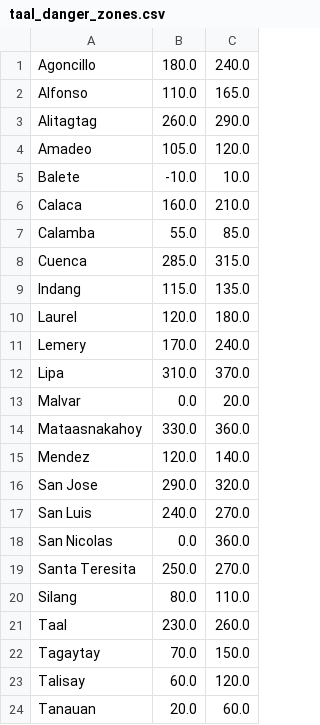
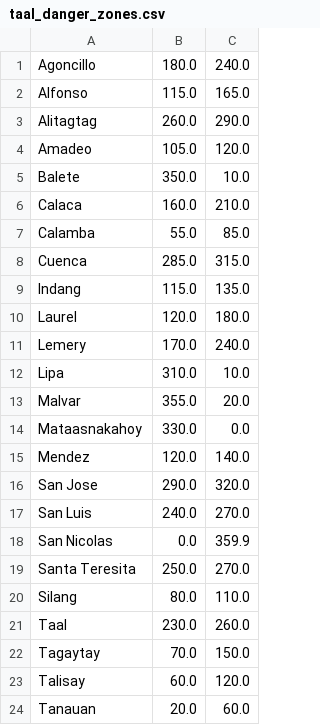
Before and after one commit to DLSU-GAME-Lab/AnitoPlume, a CSV file: code_plume/scenes/sources/smoke/taal_danger_zones.csv, drawn as a sheet.

```diff
--- a/code_plume/scenes/sources/smoke/taal_danger_zones.csv
+++ b/code_plume/scenes/sources/smoke/taal_danger_zones.csv
@@ -1,6 +1,6 @@
 Agoncillo, 180.0, 240.0
-Alfonso, 110.0, 165.0
+Alfonso, 115.0, 165.0
 Alitagtag, 260.0, 290.0
 Amadeo, 105.0, 120.0
-Balete, -10.0, 10.0
+Balete, 350.0, 10.0
 Calaca, 160.0, 210.0
@@ -11,5 +11,5 @@ Laurel, 120.0, 180.0
 Lemery, 170.0, 240.0
-Lipa, 310.0, 370.0
-Malvar, 0.0, 20.0
-Mataasnakahoy, 330.0, 360.0
+Lipa, 310.0, 10.0
+Malvar, 355.0, 20.0
+Mataasnakahoy, 330.0, 0.0
 Mendez, 120.0, 140.0
@@ -17,3 +17,3 @@ San Jose, 290.0, 320.0
 San Luis, 240.0, 270.0
-San Nicolas, 0.0, 360.0
+San Nicolas, 0.0, 359.9
 Santa Teresita, 250.0, 270.0
```
Also changed, not shown: code_plume/out/build/scenes/sources/smoke/taal_danger_zones.csv, code_plume/out/build/x64-Debug/scenes/sources/smoke/taal_danger_zones.csv, 7 other files.
